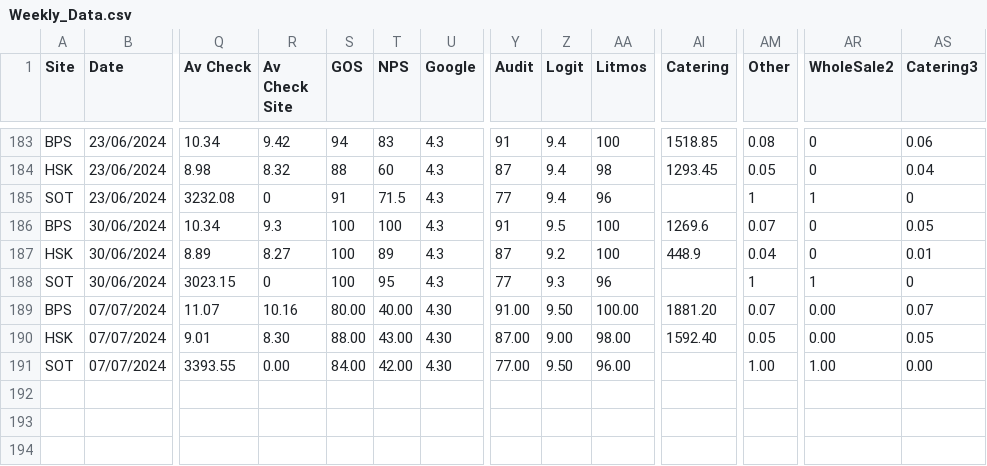
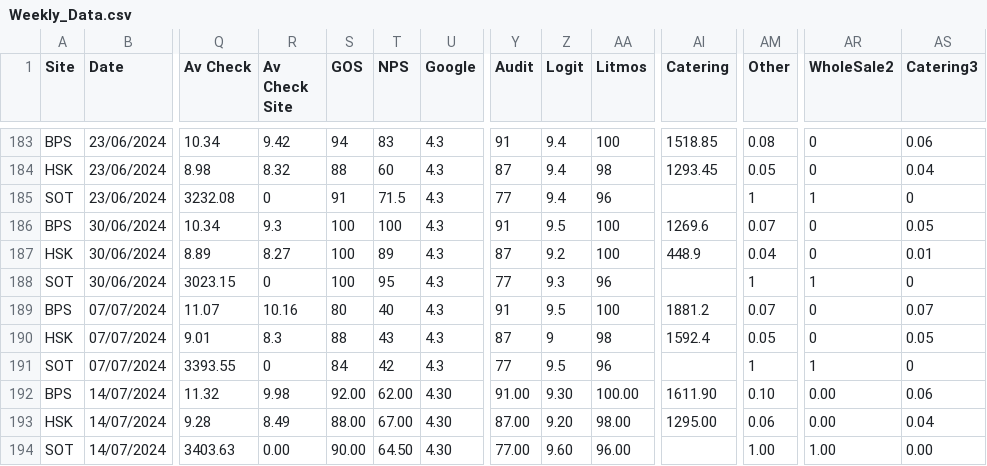
Before and after one commit to Edallsopp/test5, a CSV file: src/data/Weekly_Data.csv, drawn as a sheet; only a part is shown, gaps mark what is left out; rows hold the shown columns only; the diff names each change by its address in the sheet, - before the commit and + after, or states it on an @@ line.

```diff
--- a/src/data/Weekly_Data.csv
+++ b/src/data/Weekly_Data.csv
-S189 (GOS): 80.00
+S189 (GOS): 80
-T189 (NPS): 40.00
+T189 (NPS): 40
-U189:U191 (Google): 4.30
+U189:U191 (Google): 4.3
-Y189 (Audit): 91.00
+Y189 (Audit): 91
-Z189 (Logit): 9.50
+Z189 (Logit): 9.5
-AA189 (Litmos): 100.00
+AA189 (Litmos): 100
-AI189 (Catering): 1881.20
+AI189 (Catering): 1881.2
-AR189:AR190 (WholeSale2): 0.00
+AR189:AR190 (WholeSale2): 0
-R190 (Av Check Site): 8.30
+R190 (Av Check Site): 8.3
-S190 (GOS): 88.00
+S190 (GOS): 88
-T190 (NPS): 43.00
+T190 (NPS): 43
-Y190 (Audit): 87.00
+Y190 (Audit): 87
-Z190 (Logit): 9.00
+Z190 (Logit): 9
-AA190 (Litmos): 98.00
+AA190 (Litmos): 98
-AI190 (Catering): 1592.40
+AI190 (Catering): 1592.4
-R191 (Av Check Site): 0.00
+R191 (Av Check Site): 0
-S191 (GOS): 84.00
+S191 (GOS): 84
-T191 (NPS): 42.00
+T191 (NPS): 42
-Y191 (Audit): 77.00
+Y191 (Audit): 77
-Z191 (Logit): 9.50
+Z191 (Logit): 9.5
-AA191 (Litmos): 96.00
+AA191 (Litmos): 96
-AM191 (Other): 1.00
+AM191 (Other): 1
-AR191 (WholeSale2): 1.00
+AR191 (WholeSale2): 1
-AS191 (Catering3): 0.00
+AS191 (Catering3): 0
+row 192: BPS | 14/07/2024 | 11.32 | 9.98 | 92.00 | 62.00 | 4.30 | 91.00 | 9.30 | 100.00 | 1611.90 | 0.10 | 0.00 | 0.06
+row 193: HSK | 14/07/2024 | 9.28 | 8.49 | 88.00 | 67.00 | 4.30 | 87.00 | 9.20 | 98.00 | 1295.00 | 0.06 | 0.00 | 0.04
+row 194: SOT | 14/07/2024 | 3403.63 | 0.00 | 90.00 | 64.50 | 4.30 | 77.00 | 9.60 | 96.00 |  | 1.00 | 1.00 | 0.00
```
Also changed, not shown: 2 other files.
